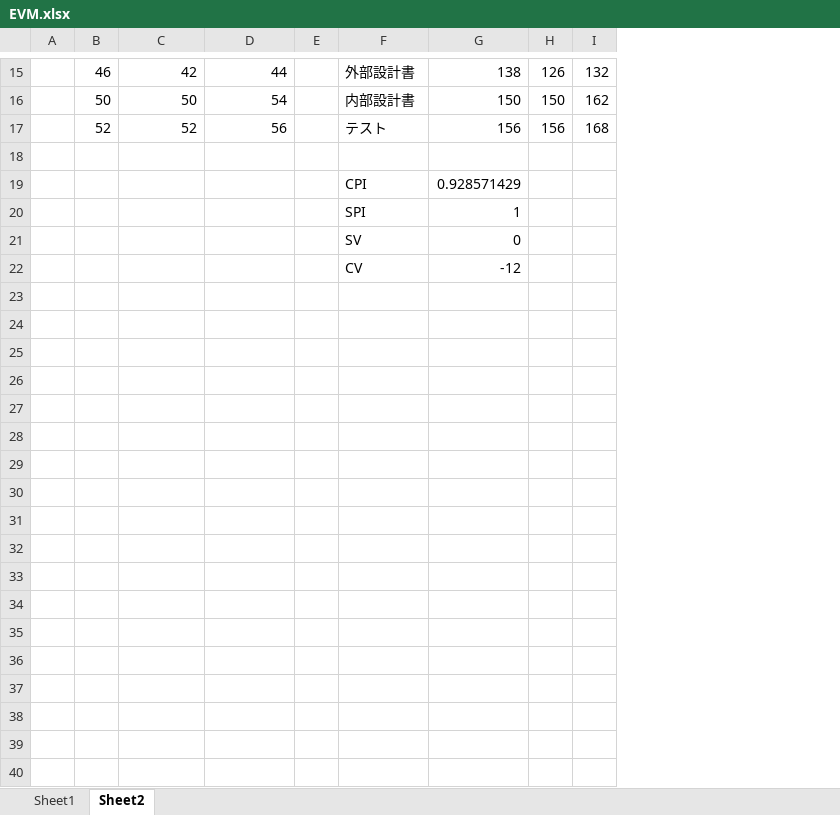
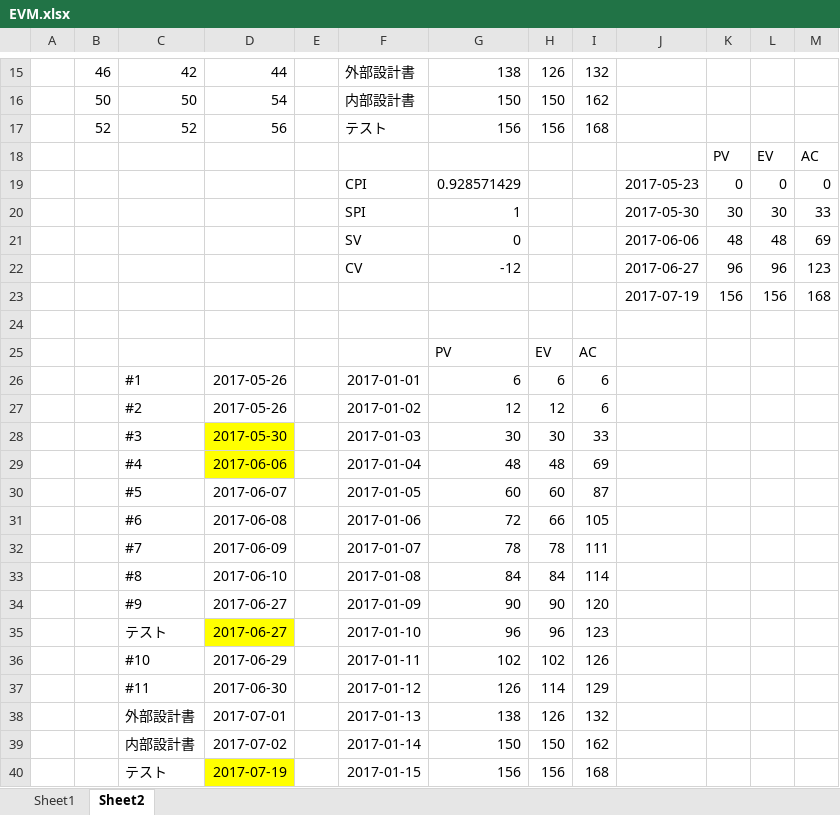
Before and after one commit to tomoyukikondo/yabukiC2017, an Excel workbook: EVM.xlsx, sheet Sheet2, drawn as a sheet; only a part is shown, gaps mark what is left out; values as stored, in another font and other column widths than the file's, no borders; charts and pictures not drawn; removed rows and columns are numbered as before the commit, all else as after; the diff names each change by its address in the sheet, - before the commit and + after, or states it on an @@ line.

```diff
--- a/EVM.xlsx (sheet Sheet2)
+++ b/EVM.xlsx (sheet Sheet2)
-column E, empty
+column E, empty
+column J, rows 19-22: 2017-05-23 | 2017-05-30 | 2017-06-06 | 2017-06-27
+column K, rows 18-22: PV | 0 | 30 | 48 | 96
+column L, rows 18-22: EV | 0 | 30 | 48 | 96
+column M, rows 18-22: AC | 0 | 33 | 69 | 123
-row 18: (empty)
+row 18:  |  |  |  |  |  |  |  |  |  | PV | EV | AC
+row 23:  |  |  |  |  |  |  |  |  | 2017-07-19 | 156 | 156 | 168
+row 24: (empty)
+row 25:  |  |  |  |  |  | PV | EV | AC
+row 26:  |  | #1 | 2017-05-26 |  | 2017-01-01 | 6 | 6 | 6
+row 27:  |  | #2 | 2017-05-26 |  | 2017-01-02 | 12 | 12 | 6
+row 28:  |  | #3 | 2017-05-30 |  | 2017-01-03 | 30 | 30 | 33
+row 29:  |  | #4 | 2017-06-06 |  | 2017-01-04 | 48 | 48 | 69
+row 30:  |  | #5 | 2017-06-07 |  | 2017-01-05 | 60 | 60 | 87
+row 31:  |  | #6 | 2017-06-08 |  | 2017-01-06 | 72 | 66 | 105
+row 32:  |  | #7 | 2017-06-09 |  | 2017-01-07 | 78 | 78 | 111
+row 33:  |  | #8 | 2017-06-10 |  | 2017-01-08 | 84 | 84 | 114
+row 34:  |  | #9 | 2017-06-27 |  | 2017-01-09 | 90 | 90 | 120
+row 35:  |  | テスト | 2017-06-27 |  | 2017-01-10 | 96 | 96 | 123
+row 36:  |  | #10 | 2017-06-29 |  | 2017-01-11 | 102 | 102 | 126
+row 37:  |  | #11 | 2017-06-30 |  | 2017-01-12 | 126 | 114 | 129
+row 38:  |  | 外部設計書 | 2017-07-01 |  | 2017-01-13 | 138 | 126 | 132
+row 39:  |  | 内部設計書 | 2017-07-02 |  | 2017-01-14 | 150 | 150 | 162
+row 40:  |  | テスト | 2017-07-19 |  | 2017-01-15 | 156 | 156 | 168
```
Also changed, not shown: charts or pictures, 矢吹研C班バーンダウンチャート.xlsx, 1 other file.
